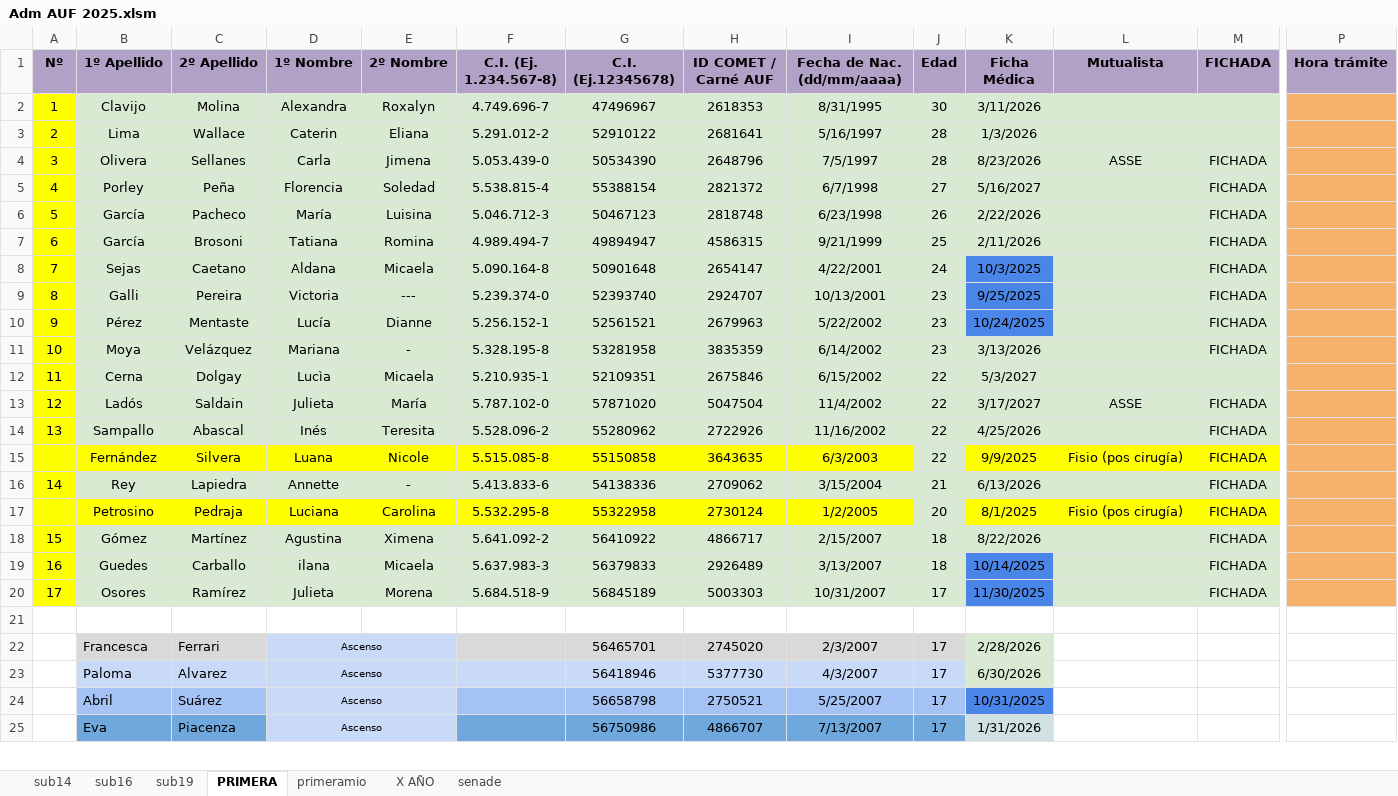
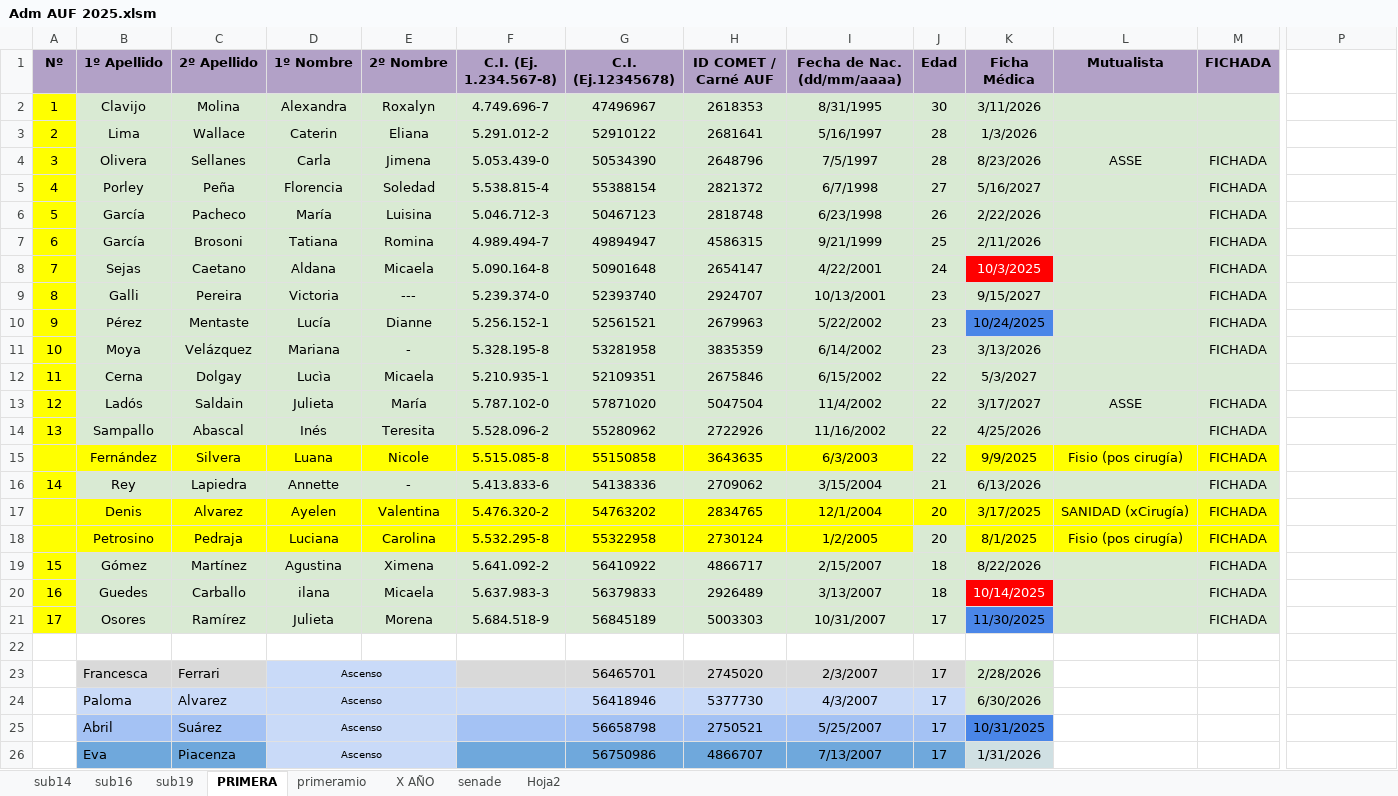
Before and after one commit to moriaaresburgos/liverpoolfemenino, an Excel workbook: docs/imagenes/Adm AUF 2025.xlsm, sheet PRIMERA, drawn as a sheet; only a part is shown, gaps mark what is left out; values as stored, in another font and other column widths than the file's, no borders; addresses are those after the commit; rows hold the shown columns only; the diff covers the shown part only; the diff names each change by its address in the sheet, - before the commit and + after, or states it on an @@ line.

```diff
--- a/docs/imagenes/Adm AUF 2025.xlsm (sheet PRIMERA)
+++ b/docs/imagenes/Adm AUF 2025.xlsm (sheet PRIMERA)
+sheet tab: Hoja2
-P1: Hora trámite
+P1: (empty)
-P1 fill: #B2A1C7
+P1 fill: none
-P2:P16 fill: #F6B26B
+P2:P16 fill: none
@@ K8 fill: #4A86E8 → #FF0000, text colour: black → #FFFFFF @@
-K9 (Ficha Médica): 9/25/2025
+K9 (Ficha Médica): 9/15/2027
-K9 fill: #4A86E8
+K9 fill: #D9EAD3
+row 17:  | Denis | Alvarez | Ayelen | Valentina | 5.476.320-2 | 54763202 | 2834765 | 12/1/2004 | 20 | 3/17/2025 | SANIDAD (xCirugía) | FICHADA
-P18:P21 fill: #F6B26B
+P18:P21 fill: none
@@ K20 fill: #4A86E8 → #FF0000, text colour: black → #FFFFFF @@
```
Also changed, not shown: 19 added rows, 9 edited cells and cell formats elsewhere in this sheet, sheet sub14, sheet senade, sheet sub16, sheet sub19, sheet X AÑO, formulas that keep their value.
